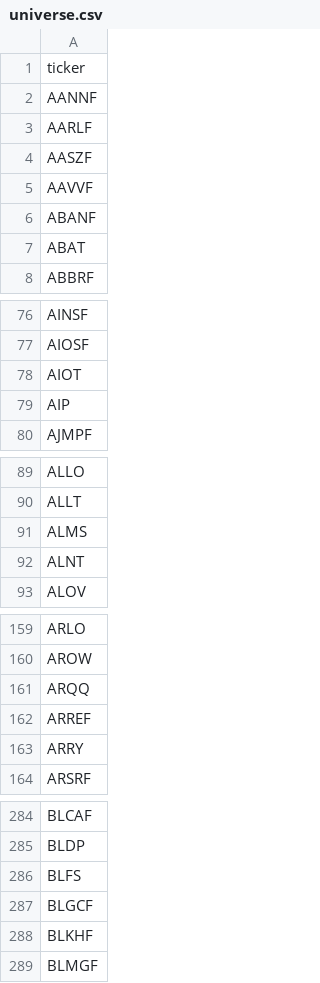
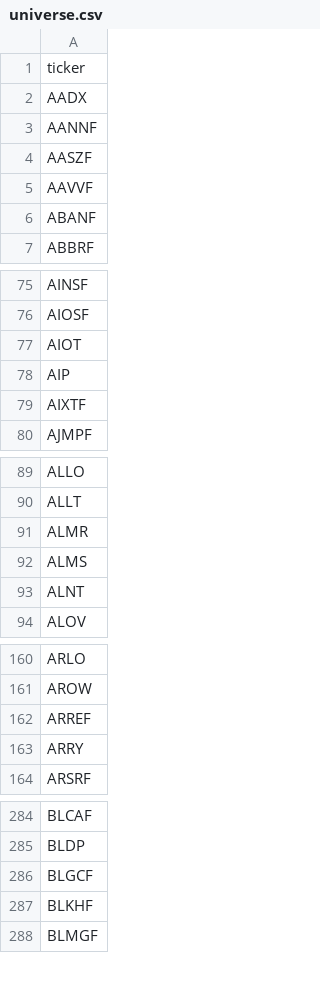
Before and after one commit to JuanFigueroaDS/smallcaps, a CSV file: universe.csv, drawn as a sheet; only a part is shown, gaps mark what is left out.

```diff
--- a/universe.csv
+++ b/universe.csv
@@ -1,4 +1,4 @@
 ticker
+AADX
 AANNF
-AARLF
 AASZF
@@ -6,3 +6,2 @@ AAVVF
 ABANF
-ABAT
 ABBRF
@@ -79,2 +78,3 @@ AIOT
 AIP
+AIXTF
 AJMPF
@@ -90,2 +90,3 @@ ALLO
 ALLT
+ALMR
 ALMS
@@ -160,3 +161,2 @@ ARLO
 AROW
-ARQQ
 ARREF
@@ -285,3 +285,2 @@ BLCAF
 BLDP
-BLFS
 BLGCF
```
Also changed, not shown: 1 other file.
